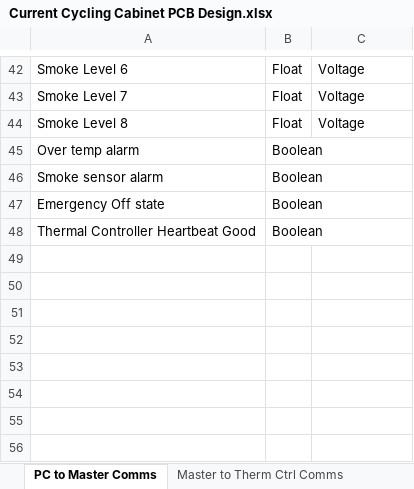
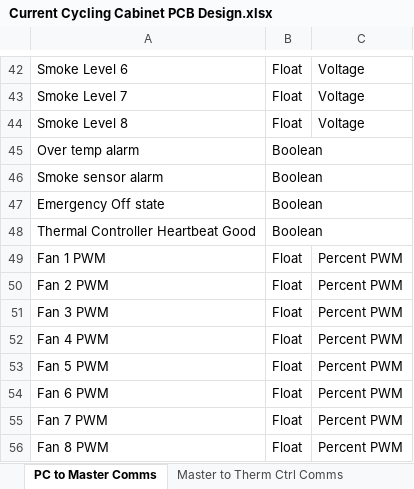
Before and after one commit to haiyueh/Projects, an Excel workbook: Current Cycling/Current Cycling Cabinet PCB Design.xlsx, sheet PC to Master Comms, drawn as a sheet; only a part is shown, gaps mark what is left out; values as stored, in another font and other column widths than the file's, no borders; the diff names each change by its address in the sheet, - before the commit and + after, or states it on an @@ line.

```diff
--- a/Current Cycling/Current Cycling Cabinet PCB Design.xlsx (sheet PC to Master Comms)
+++ b/Current Cycling/Current Cycling Cabinet PCB Design.xlsx (sheet PC to Master Comms)
+row 49: Fan 1 PWM | Float | Percent PWM
+row 50: Fan 2 PWM | Float | Percent PWM
+row 51: Fan 3 PWM | Float | Percent PWM
+row 52: Fan 4 PWM | Float | Percent PWM
+row 53: Fan 5 PWM | Float | Percent PWM
+row 54: Fan 6 PWM | Float | Percent PWM
+row 55: Fan 7 PWM | Float | Percent PWM
+row 56: Fan 8 PWM | Float | Percent PWM
```
Also changed, not shown: 1 other file.
